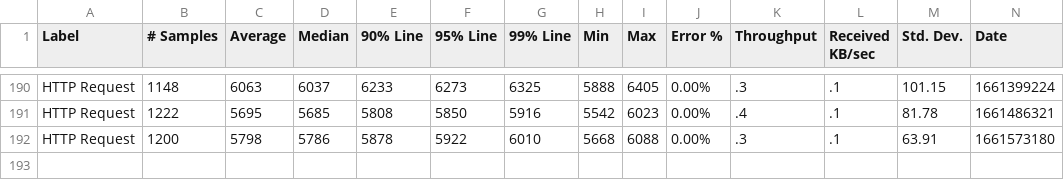
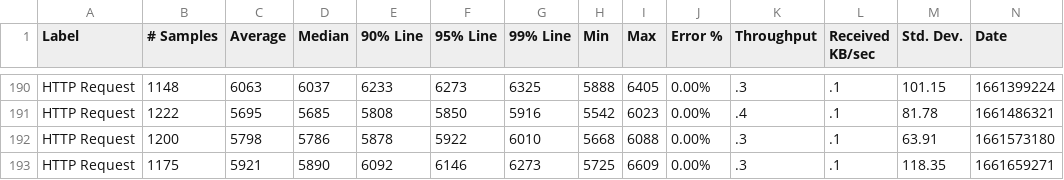
Before and after one commit to ballerina-platform/module-ballerina-io, a CSV file: load-tests/csv_processor/results/summary.csv, drawn as a sheet; only a part is shown, gaps mark what is left out; rows hold the shown columns only; the diff names each change by its address in the sheet, - before the commit and + after, or states it on an @@ line.

Commit message:
Update csv_processor test results on Sun Aug 28 04:07:33 UTC 2022

```diff
--- a/load-tests/csv_processor/results/summary.csv
+++ b/load-tests/csv_processor/results/summary.csv
+row 193: HTTP Request | 1175 | 5921 | 5890 | 6092 | 6146 | 6273 | 5725 | 6609 | 0.00% | .3 | .1 | 118.35 | 1661659271
```
